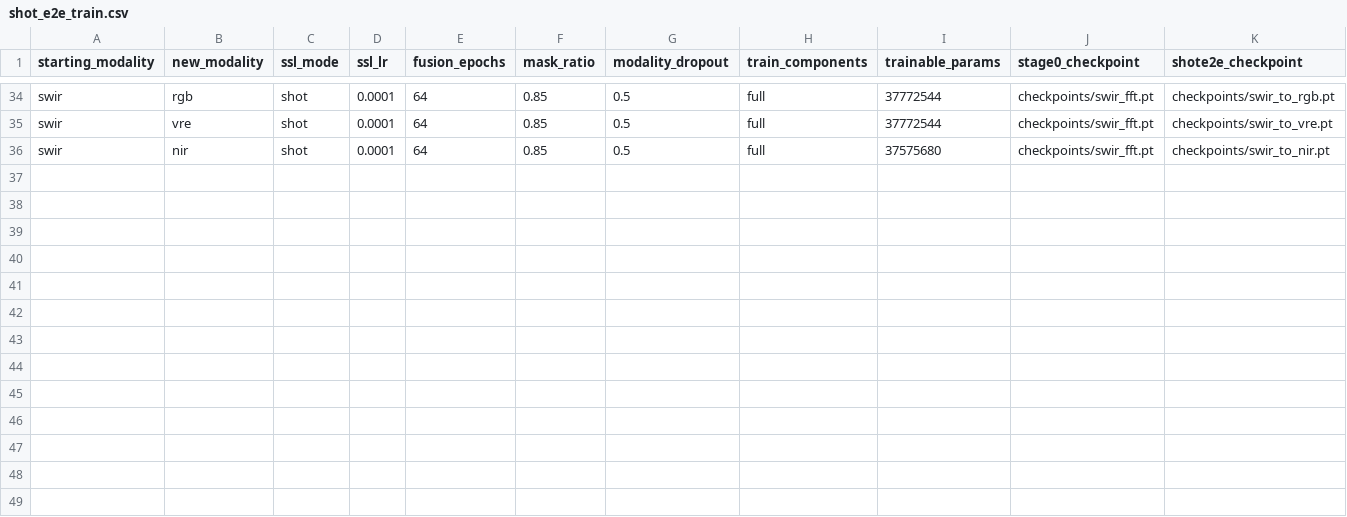
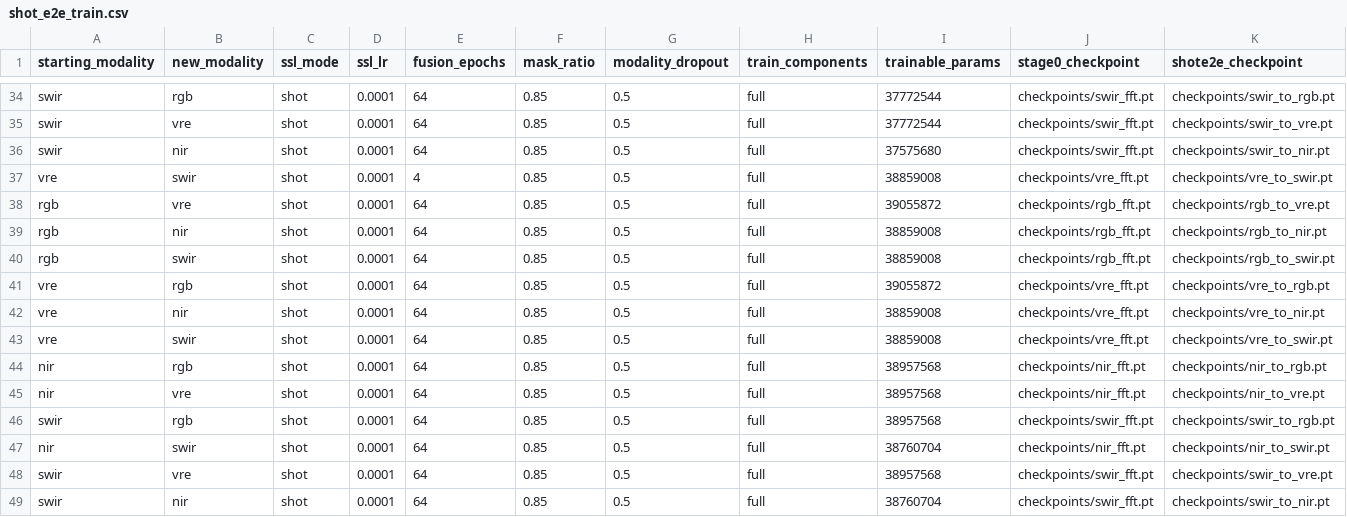
Before and after one commit to timgzhou/ever-changing-modality, a CSV file: res/shot_e2e_train.csv, drawn as a sheet; only a part is shown, gaps mark what is left out.

```diff
--- a/res/shot_e2e_train.csv
+++ b/res/shot_e2e_train.csv
@@ -36 +36,14 @@ swir,vre,shot,0.0001,64,0.85,0.5,full,37772544,checkpoints/swir_fft.pt,checkpoin
 swir,nir,shot,0.0001,64,0.85,0.5,full,37575680,checkpoints/swir_fft.pt,checkpoints/swir_to_nir.pt
+vre,swir,shot,0.0001,4,0.85,0.5,full,38859008,checkpoints/vre_fft.pt,checkpoints/vre_to_swir.pt
+rgb,vre,shot,0.0001,64,0.85,0.5,full,39055872,checkpoints/rgb_fft.pt,checkpoints/rgb_to_vre.pt
+rgb,nir,shot,0.0001,64,0.85,0.5,full,38859008,checkpoints/rgb_fft.pt,checkpoints/rgb_to_nir.pt
+rgb,swir,shot,0.0001,64,0.85,0.5,full,38859008,checkpoints/rgb_fft.pt,checkpoints/rgb_to_swir.pt
+vre,rgb,shot,0.0001,64,0.85,0.5,full,39055872,checkpoints/vre_fft.pt,checkpoints/vre_to_rgb.pt
+vre,nir,shot,0.0001,64,0.85,0.5,full,38859008,checkpoints/vre_fft.pt,checkpoints/vre_to_nir.pt
+vre,swir,shot,0.0001,64,0.85,0.5,full,38859008,checkpoints/vre_fft.pt,checkpoints/vre_to_swir.pt
+nir,rgb,shot,0.0001,64,0.85,0.5,full,38957568,checkpoints/nir_fft.pt,checkpoints/nir_to_rgb.pt
+nir,vre,shot,0.0001,64,0.85,0.5,full,38957568,checkpoints/nir_fft.pt,checkpoints/nir_to_vre.pt
+swir,rgb,shot,0.0001,64,0.85,0.5,full,38957568,checkpoints/swir_fft.pt,checkpoints/swir_to_rgb.pt
+nir,swir,shot,0.0001,64,0.85,0.5,full,38760704,checkpoints/nir_fft.pt,checkpoints/nir_to_swir.pt
+swir,vre,shot,0.0001,64,0.85,0.5,full,38957568,checkpoints/swir_fft.pt,checkpoints/swir_to_vre.pt
+swir,nir,shot,0.0001,64,0.85,0.5,full,38760704,checkpoints/swir_fft.pt,checkpoints/swir_to_nir.pt
```
Also changed, not shown: 8 other files.
